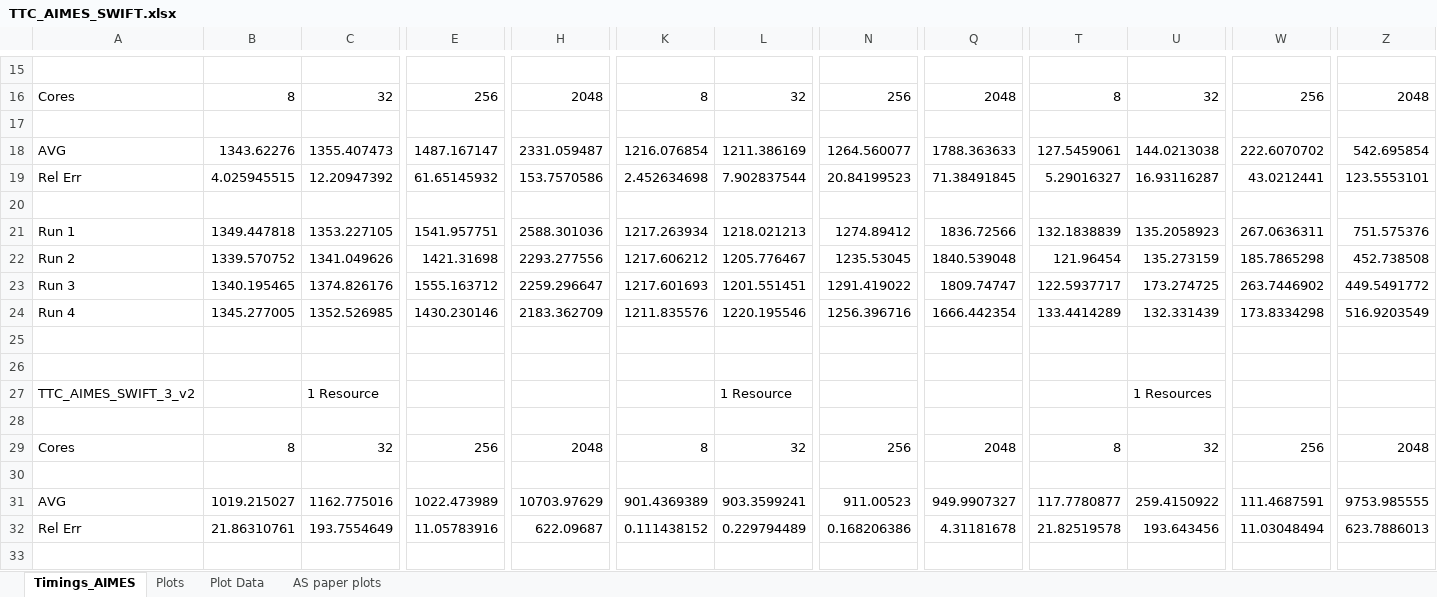
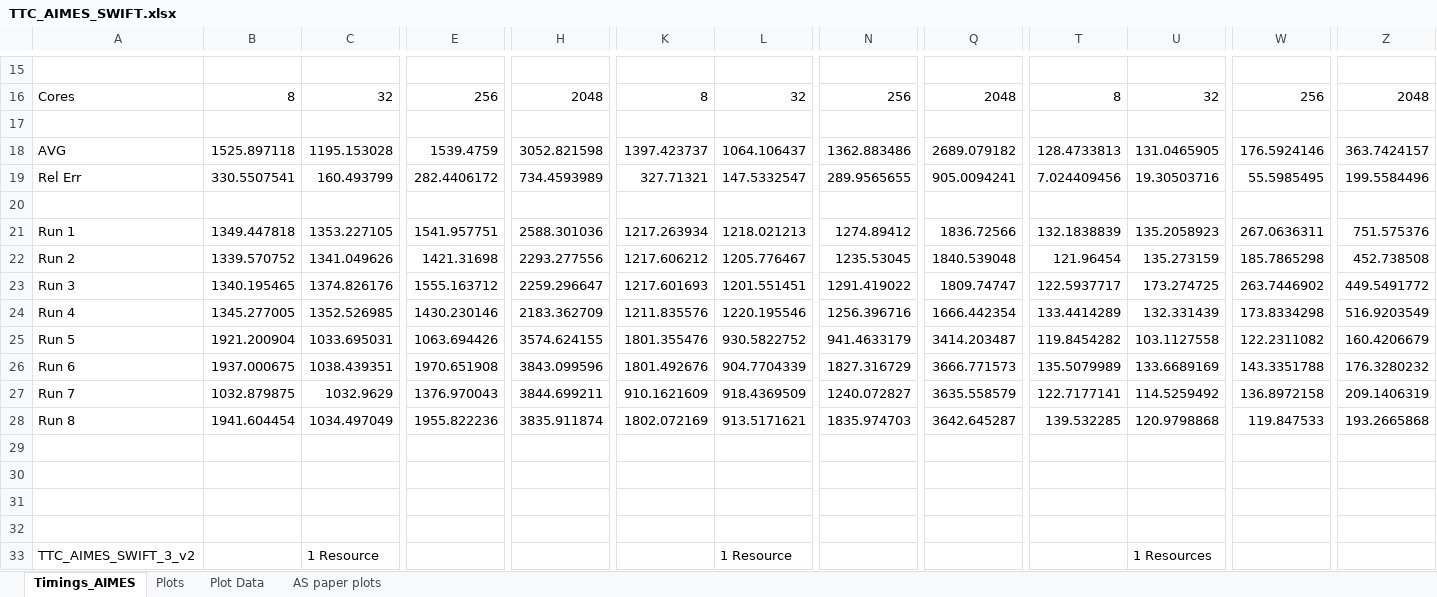
Before and after one commit to radical-experiments/AIMES-Swift, an Excel workbook: AIMES_Experiments/Summary Files/TTC_AIMES_SWIFT.xlsx, sheet Timings_AIMES, drawn as a sheet; only a part is shown, gaps mark what is left out; the shorter side is filled out with more unchanged rows; values as stored, in another font and other column widths than the file's, no borders; rows hold the shown columns only; the diff names each change by its address in the sheet, - before the commit and + after, or states it on an @@ line.

Commit message:
Adding data about Wait Time per Job by Job Size to Summary File for AIMES Experiment

```diff
--- a/AIMES_Experiments/Summary Files/TTC_AIMES_SWIFT.xlsx (sheet Timings_AIMES)
+++ b/AIMES_Experiments/Summary Files/TTC_AIMES_SWIFT.xlsx (sheet Timings_AIMES)
-B18: 1343.62276
+B18: 1525.897118
-C18: 1355.407473
+C18: 1195.153028
-E18: 1487.167147
+E18: 1539.4759
-H18: 2331.059487
+H18: 3052.821598
-K18: 1216.076854
+K18: 1397.423737
-L18: 1211.386169
+L18: 1064.106437
-N18: 1264.560077
+N18: 1362.883486
-Q18: 1788.363633
+Q18: 2689.079182
-T18: 127.5459061
+T18: 128.4733813
-U18: 144.0213038
+U18: 131.0465905
-W18: 222.6070702
+W18: 176.5924146
-Z18: 542.695854
+Z18: 363.7424157
-B19: 4.025945515
+B19: 330.5507541
-C19: 12.20947392
+C19: 160.493799
-E19: 61.65145932
+E19: 282.4406172
-H19: 153.7570586
+H19: 734.4593989
-K19: 2.452634698
+K19: 327.71321
-L19: 7.902837544
+L19: 147.5332547
-N19: 20.84199523
+N19: 289.9565655
-Q19: 71.38491845
+Q19: 905.0094241
-T19: 5.29016327
+T19: 7.024409456
-U19: 16.93116287
+U19: 19.30503716
-W19: 43.0212441
+W19: 55.5985495
-Z19: 123.5553101
+Z19: 199.5584496
+row 25: Run 5 | 1921.200904 | 1033.695031 | 1063.694426 | 3574.624155 | 1801.355476 | 930.5822752 | 941.4633179 | 3414.203487 | 119.8454282 | 103.1127558 | 122.2311082 | 160.4206679
+row 26: Run 6 | 1937.000675 | 1038.439351 | 1970.651908 | 3843.099596 | 1801.492676 | 904.7704339 | 1827.316729 | 3666.771573 | 135.5079989 | 133.6689169 | 143.3351788 | 176.3280232
+row 27: Run 7 | 1032.879875 | 1032.9629 | 1376.970043 | 3844.699211 | 910.1621609 | 918.4369509 | 1240.072827 | 3635.558579 | 122.7177141 | 114.5259492 | 136.8972158 | 209.1406319
+row 28: Run 8 | 1941.604454 | 1034.497049 | 1955.822236 | 3835.911874 | 1802.072169 | 913.5171621 | 1835.974703 | 3642.645287 | 139.532285 | 120.9798868 | 119.847533 | 193.2665868
+row 29: (empty)
+row 30: (empty)
```
Also changed, not shown: sheet Plot Data, charts or pictures, 12 other files.
